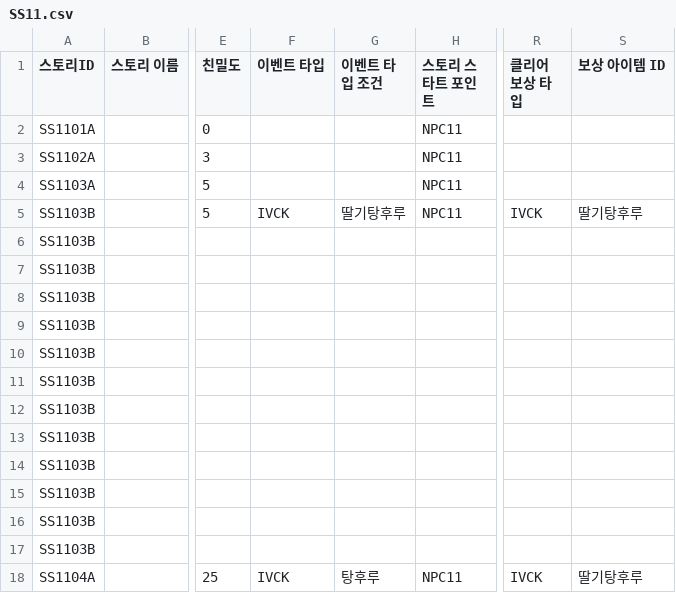
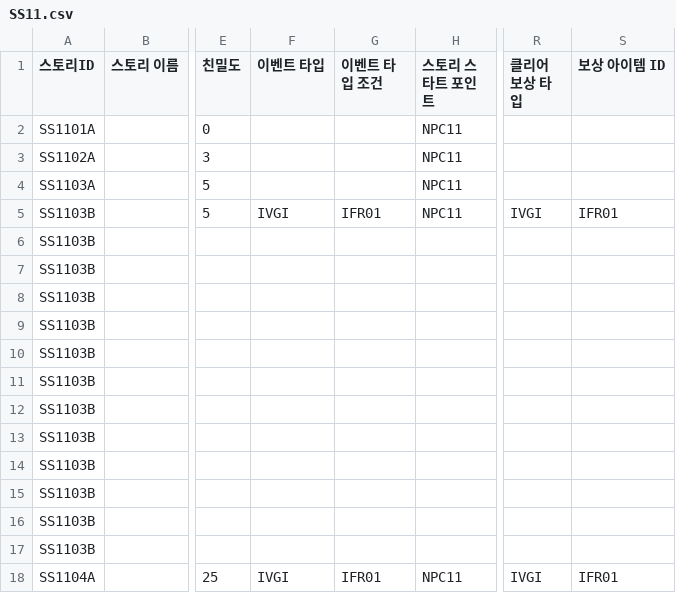
Before and after one commit to dlackdanr777/Project-Panda, a CSV file: Assets/Resources/SideStory/SS11.csv, drawn as a sheet; only a part is shown, gaps mark what is left out; the diff names each change by its address in the sheet, - before the commit and + after, or states it on an @@ line.

Commit message:
[Update] SideStory 대화 로드
대화 조건 비교

```diff
--- a/Assets/Resources/SideStory/SS11.csv
+++ b/Assets/Resources/SideStory/SS11.csv
-F5 (이벤트 타입): IVCK
+F5 (이벤트 타입): IVGI
-G5 (이벤트 타입 조건): 딸기탕후루
+G5 (이벤트 타입 조건): IFR01
-R5 (클리어 보상 타입): IVCK
+R5 (클리어 보상 타입): IVGI
-S5 (보상 아이템 ID): 딸기탕후루
+S5 (보상 아이템 ID): IFR01
-F18 (이벤트 타입): IVCK
+F18 (이벤트 타입): IVGI
-G18 (이벤트 타입 조건): 탕후루
+G18 (이벤트 타입 조건): IFR01
-R18 (클리어 보상 타입): IVCK
+R18 (클리어 보상 타입): IVGI
-S18 (보상 아이템 ID): 딸기탕후루
+S18 (보상 아이템 ID): IFR01
```
Also changed, not shown: 7 other files.
